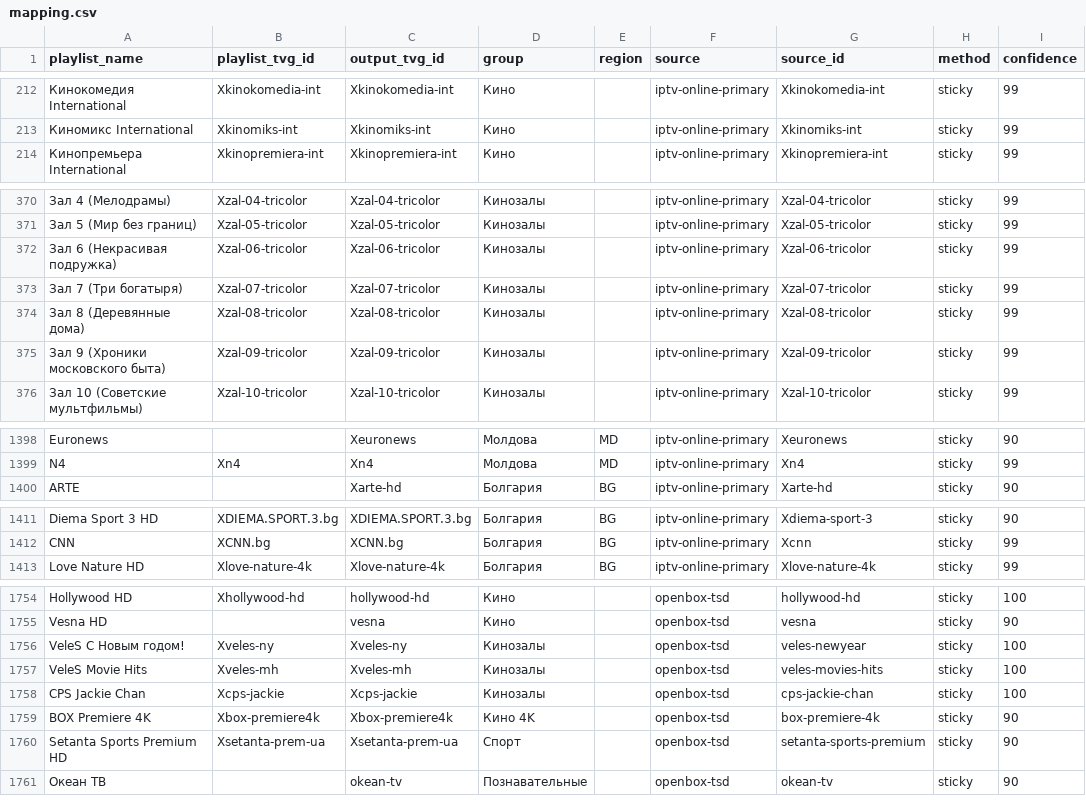
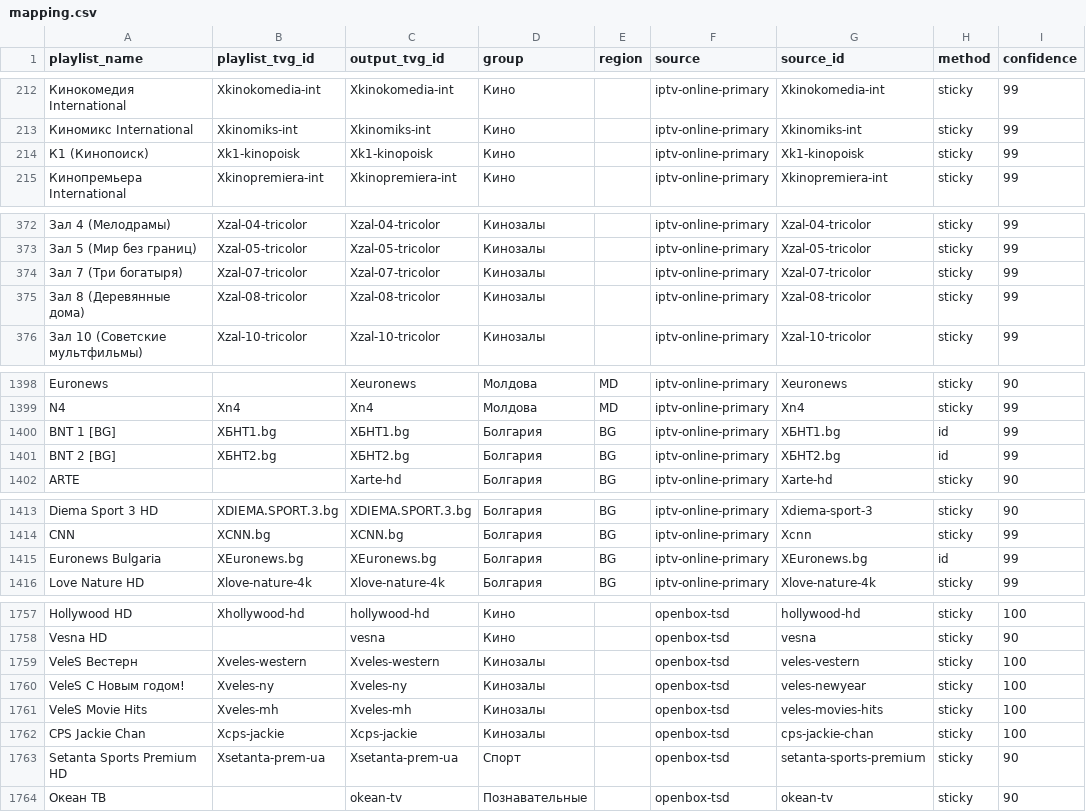
Before and after one commit to peter96son/iptv-epg-builder, a CSV file: output/mapping.csv, drawn as a sheet; only a part is shown, gaps mark what is left out; removed rows and columns are numbered as before the commit, all else as after; the diff covers the shown part only; the diff names each change by its address in the sheet, - before the commit and + after, or states it on an @@ line.

```diff
--- a/output/mapping.csv
+++ b/output/mapping.csv
+row 214: К1 (Кинопоиск) | Xk1-kinopoisk | Xk1-kinopoisk | Кино |  | iptv-online-primary | Xk1-kinopoisk | sticky | 99
-row 372: Зал 6 (Некрасивая подружка) | Xzal-06-tricolor | Xzal-06-tricolor | Кинозалы |  | iptv-online-primary | Xzal-06-tricolor | sticky | 99
-row 375: Зал 9 (Хроники московского быта) | Xzal-09-tricolor | Xzal-09-tricolor | Кинозалы |  | iptv-online-primary | Xzal-09-tricolor | sticky | 99
+row 1400: BNT 1 [BG] | XБНТ1.bg | XБНТ1.bg | Болгария | BG | iptv-online-primary | XБНТ1.bg | id | 99
+row 1401: BNT 2 [BG] | XБНТ2.bg | XБНТ2.bg | Болгария | BG | iptv-online-primary | XБНТ2.bg | id | 99
+row 1415: Euronews Bulgaria | XEuronews.bg | XEuronews.bg | Болгария | BG | iptv-online-primary | XEuronews.bg | id | 99
+row 1759: VeleS Вестерн | Xveles-western | Xveles-western | Кинозалы |  | openbox-tsd | veles-vestern | sticky | 100
-row 1759: BOX Premiere 4K | Xbox-premiere4k | Xbox-premiere4k | Кино 4K |  | openbox-tsd | box-premiere-4k | sticky | 90
```
Also changed, not shown: 2 added rows and 2 removed rows elsewhere in this file, data/epg-bindings.csv, output/movie-epg-audit.csv, 6 other files.
